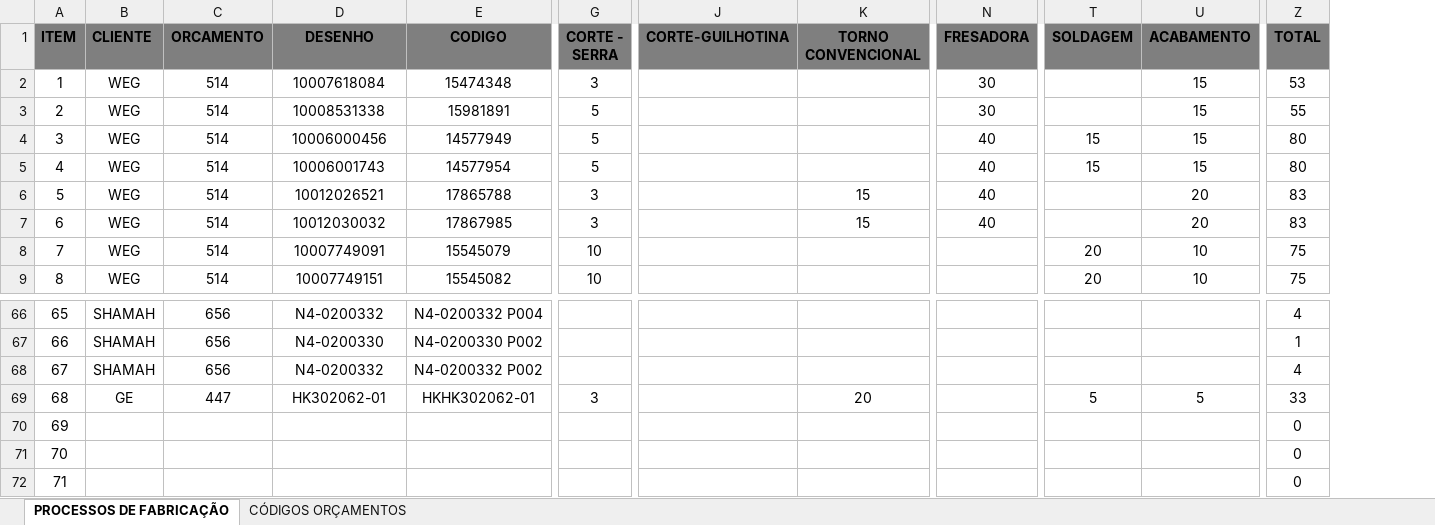
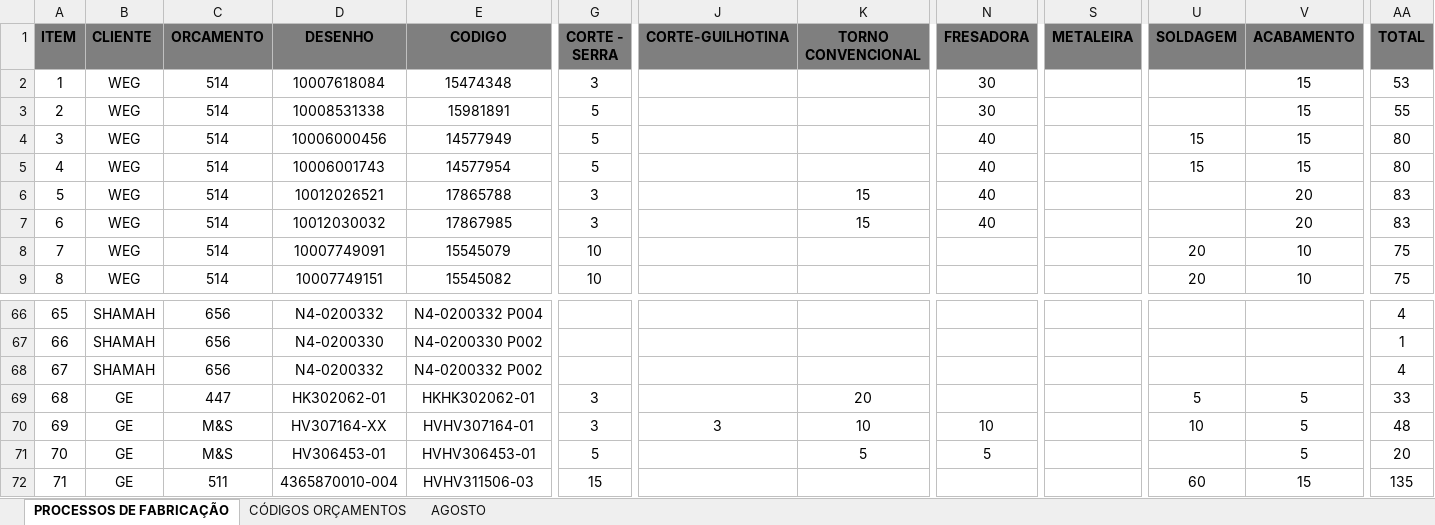
Before and after one commit to MatheusRiosBarcelos/Analise_horas, an Excel workbook: Processos_de_Fabricacao.xlsx, sheet PROCESSOS DE FABRICAÇÃO, drawn as a sheet; only a part is shown, gaps mark what is left out; values as stored, in another font and other column widths than the file's, no borders; addresses are those after the commit; the diff covers the shown part only; the diff names each change by its address in the sheet, - before the commit and + after, or states it on an @@ line.

```diff
--- a/Processos_de_Fabricacao.xlsx (sheet PROCESSOS DE FABRICAÇÃO)
+++ b/Processos_de_Fabricacao.xlsx (sheet PROCESSOS DE FABRICAÇÃO)
+sheet tab: AGOSTO
+column S (METALEIRA), empty
-B70:B72 (CLIENTE): (empty)
+B70:B72 (CLIENTE): GE
-C70:C71 (ORCAMENTO): (empty)
+C70:C71 (ORCAMENTO): M&S
-D70 (DESENHO): (empty)
+D70 (DESENHO): HV307164-XX
-E70 (CODIGO): (empty)
+E70 (CODIGO): HVHV307164-01
-G70 (CORTE - SERRA): (empty)
+G70 (CORTE - SERRA): 3
-J70 (CORTE-GUILHOTINA): (empty)
+J70 (CORTE-GUILHOTINA): 3
-K70 (TORNO CONVENCIONAL): (empty)
+K70 (TORNO CONVENCIONAL): 10
-N70 (FRESADORA): (empty)
+N70 (FRESADORA): 10
-U70 (SOLDAGEM): (empty)
+U70 (SOLDAGEM): 10
-V70:V71 (ACABAMENTO): (empty)
+V70:V71 (ACABAMENTO): 5
-AA70 (TOTAL): 0
+AA70 (TOTAL): 48
-D71 (DESENHO): (empty)
+D71 (DESENHO): HV306453-01
-E71 (CODIGO): (empty)
+E71 (CODIGO): HVHV306453-01
-G71 (CORTE - SERRA): (empty)
+G71 (CORTE - SERRA): 5
-K71 (TORNO CONVENCIONAL): (empty)
+K71 (TORNO CONVENCIONAL): 5
-N71 (FRESADORA): (empty)
+N71 (FRESADORA): 5
-AA71 (TOTAL): 0
+AA71 (TOTAL): 20
-C72 (ORCAMENTO): (empty)
+C72 (ORCAMENTO): 511
-D72 (DESENHO): (empty)
+D72 (DESENHO): 4365870010-004
-E72 (CODIGO): (empty)
+E72 (CODIGO): HVHV311506-03
-G72 (CORTE - SERRA): (empty)
+G72 (CORTE - SERRA): 15
-U72 (SOLDAGEM): (empty)
+U72 (SOLDAGEM): 60
-V72 (ACABAMENTO): (empty)
+V72 (ACABAMENTO): 15
-AA72 (TOTAL): 0
+AA72 (TOTAL): 135
```
Also changed, not shown: 127 edited cells elsewhere in this sheet, sheet CÓDIGOS ORÇAMENTOS, formulas that keep their value, 2 other files.
